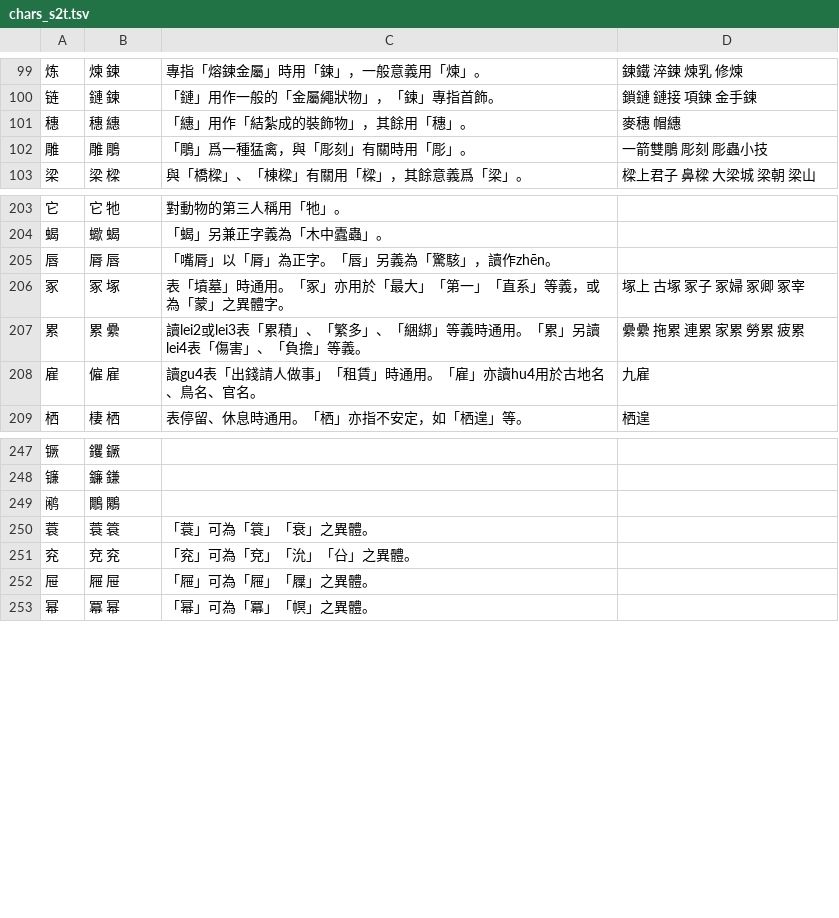
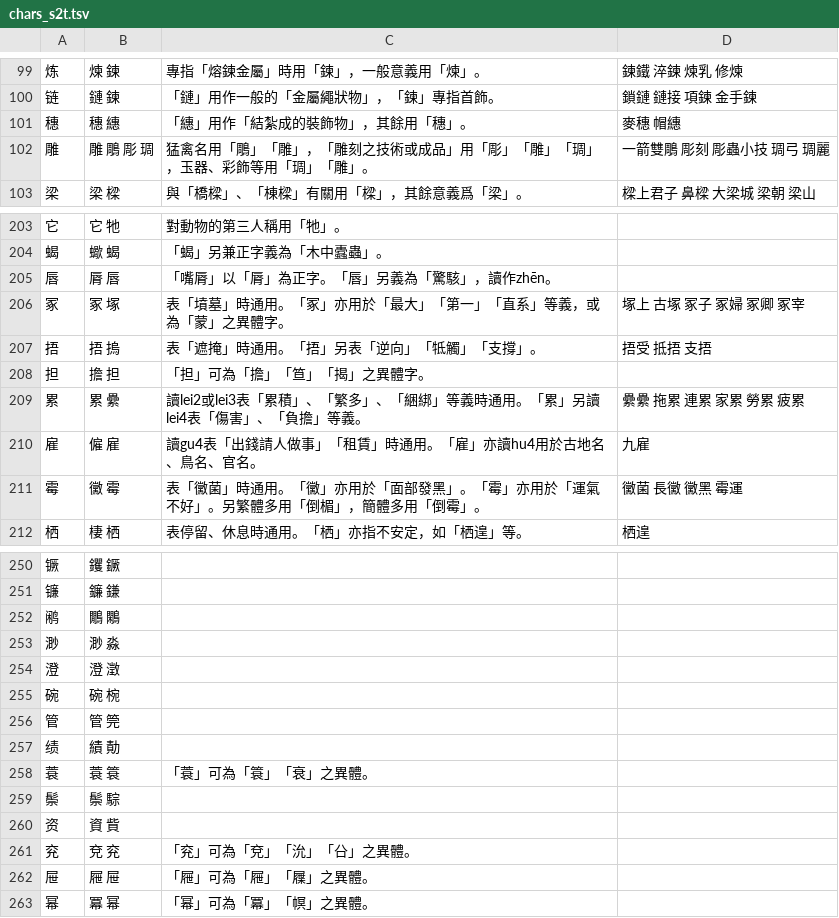
Before and after one commit to danny0838/sts-lib, a TSV file: sts/data/scheme/chars_s2t.tsv, drawn as a sheet; only a part is shown, gaps mark what is left out.

```diff
--- a/sts/data/scheme/chars_s2t.tsv
+++ b/sts/data/scheme/chars_s2t.tsv
@@ -101,3 +101,3 @@
 穗	穗 繐	「繐」用作「結紮成的裝飾物」，其餘用「穗」。	麥穗 帽繐
-雕	雕 鵰	「鵰」爲一種猛禽，與「彫刻」有關時用「彫」。	一箭雙鵰 彫刻 彫蟲小技
+雕	雕 鵰 彫 琱	猛禽名用「鵰」「雕」，「雕刻之技術或成品」用「彫」「雕」「琱」，玉器、彩飾等用「琱」「雕」。	一箭雙鵰 彫刻 彫蟲小技 琱弓 琱麗
 梁	梁 樑	與「橋樑」、「棟樑」有關用「樑」，其餘意義爲「梁」。	樑上君子 鼻樑 大梁城 梁朝 梁山
@@ -206,4 +206,7 @@
 冢	冢 塚	表「墳墓」時通用。「冢」亦用於「最大」「第一」「直系」等義，或為「蒙」之異體字。	塚上 古塚 冢子 冢婦 冢卿 冢宰
+捂	捂 摀	表「遮掩」時通用。「捂」另表「逆向」「牴觸」「支撐」。	捂受 抵捂 支捂
+担	擔 担	「担」可為「擔」「笪」「揭」之異體字。	
 累	累 纍	讀lei2或lei3表「累積」、「繁多」、「綑綁」等義時通用。「累」另讀lei4表「傷害」、「負擔」等義。	纍纍 拖累 連累 家累 勞累 疲累
 雇	僱 雇	讀gu4表「出錢請人做事」「租賃」時通用。「雇」亦讀hu4用於古地名、鳥名、官名。	九雇
+霉	黴 霉	表「黴菌」時通用。「黴」亦用於「面部發黑」。「霉」亦用於「運氣不好」。另繁體多用「倒楣」，簡體多用「倒霉」。	黴菌 長黴 黴黑 霉運
 栖	棲 栖	表停留、休息時通用。「栖」亦指不安定，如「栖遑」等。	栖遑
@@ -249,3 +252,10 @@
 鹇	鷳 鷴		
+渺	渺 淼		
+澄	澄 澂		
+碗	碗 椀		
+管	管 筦		
+绩	績 勣		
 蓑	蓑 簑	「蓑」可為「簑」「衰」之異體。	
+鬃	鬃 騌		
+资	資 貲		
 兖	兗 兖	「兖」可為「兗」「沇」「㕣」之異體。	
```
Also changed, not shown: sts/data/scheme/chars.tsv, sts/data/scheme/chars_t2s.tsv.
